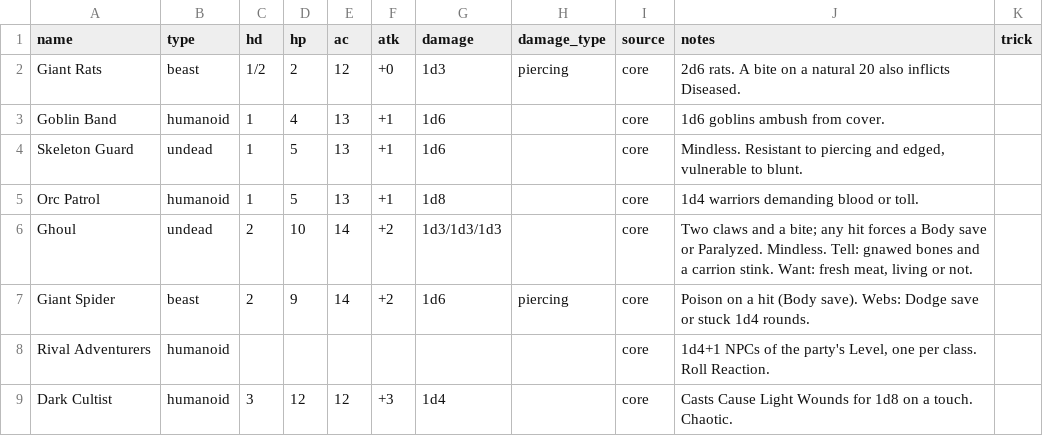
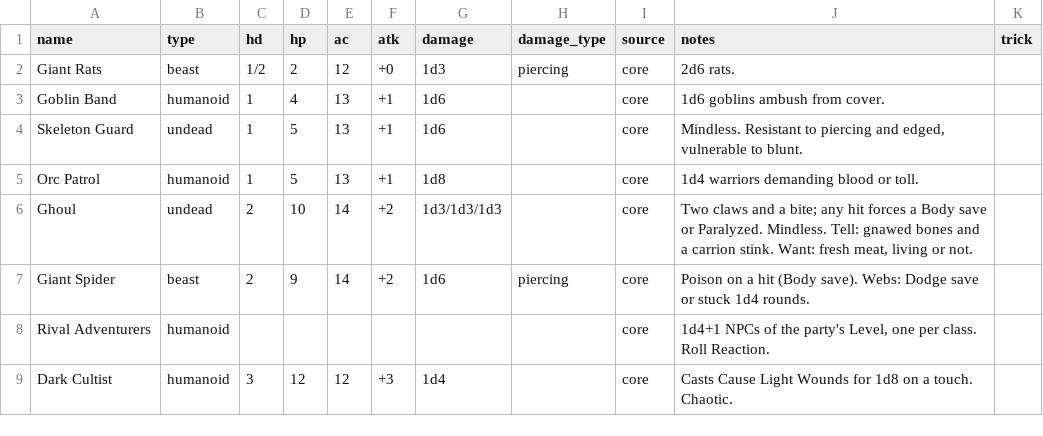
Before and after one commit to OrangeTide/axx-rpg, a CSV file: src/sup/bestiary.csv, drawn as a sheet; only a part is shown.

Commit message:
Drop giant-rat natural-20 disease bite

```diff
--- a/src/sup/bestiary.csv
+++ b/src/sup/bestiary.csv
@@ -1,3 +1,3 @@
 name,type,hd,hp,ac,atk,damage,damage_type,source,notes,trick
-Giant Rats,beast,1/2,2,12,+0,1d3,piercing,core,"2d6 rats. A bite on a natural 20 also inflicts Diseased.",
+Giant Rats,beast,1/2,2,12,+0,1d3,piercing,core,"2d6 rats.",
 Goblin Band,humanoid,1,4,13,+1,1d6,,core,"1d6 goblins ambush from cover.",
```
Also changed, not shown: 1 other file.
